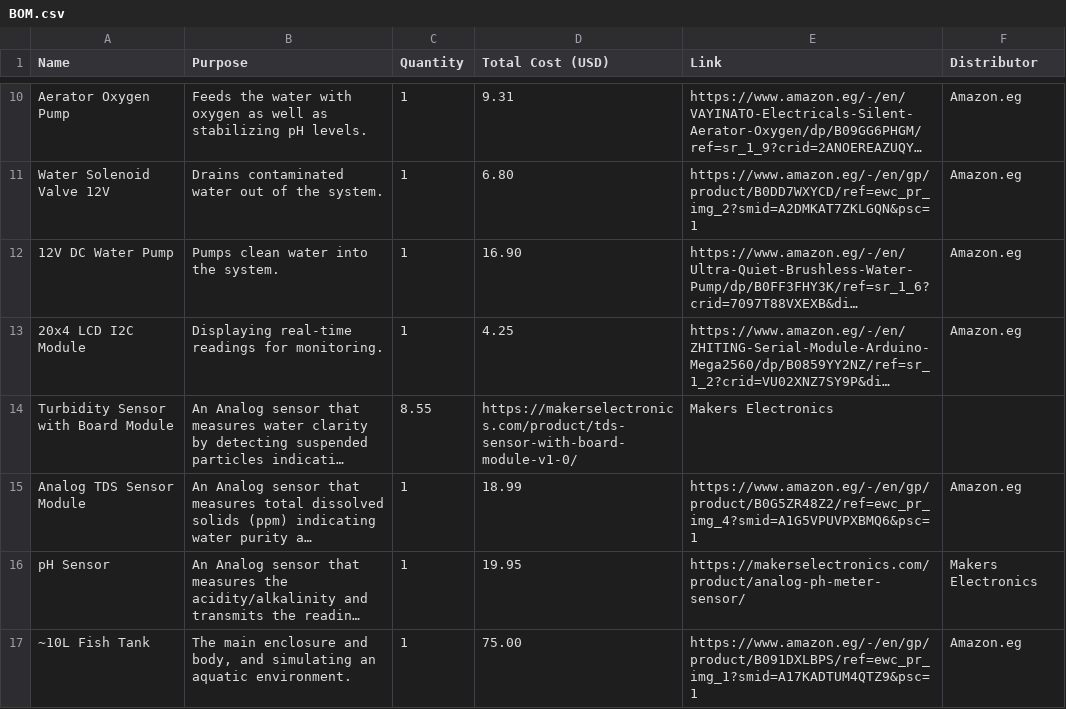
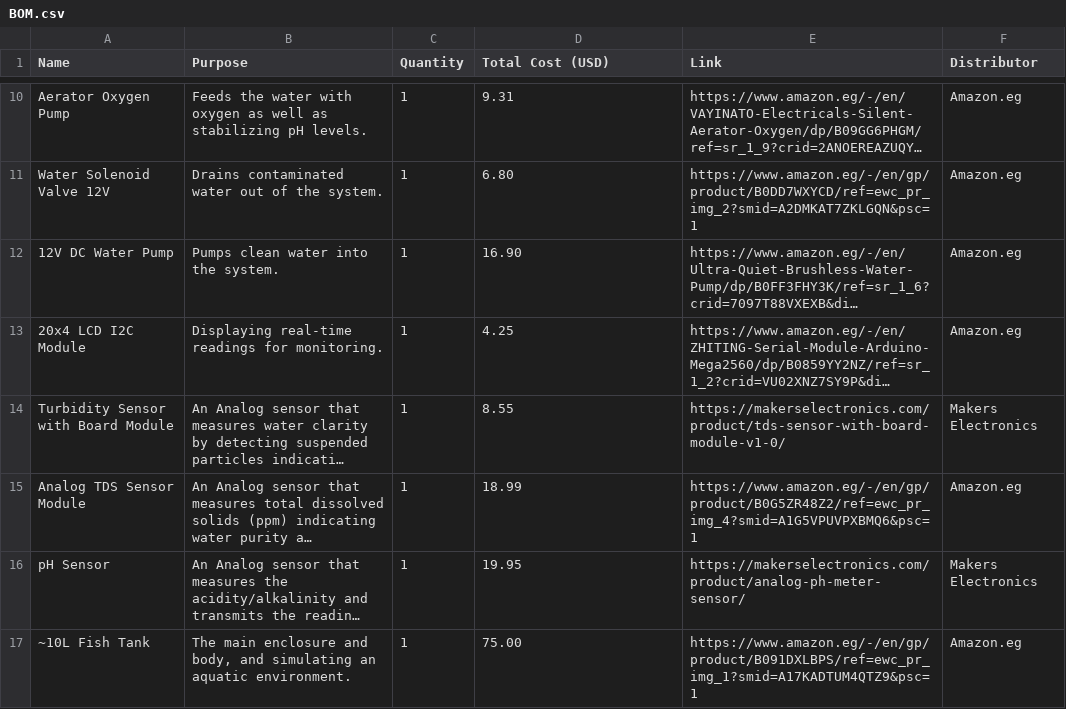
Before and after one commit to Omar-404-BlackOps/AquaTrident, a CSV file: BOM.csv, drawn as a sheet; only a part is shown, gaps mark what is left out; long unchanged cells end in …; the diff names each change by its address in the sheet, - before the commit and + after, or states it on an @@ line.

Commit message:
Fixing formatting issues in BOM.csv

```diff
--- a/BOM.csv
+++ b/BOM.csv
-C14 (Quantity): 8.55
+C14 (Quantity): 1
-D14 (Total Cost (USD)): https://makerselectronics.com/product/tds-sensor-with-board-module-v1-0/
+D14 (Total Cost (USD)): 8.55
-E14 (Link): Makers Electronics
+E14 (Link): https://makerselectronics.com/product/tds-sensor-with-board-module-v1-0/
-F14 (Distributor): (empty)
+F14 (Distributor): Makers Electronics
```
